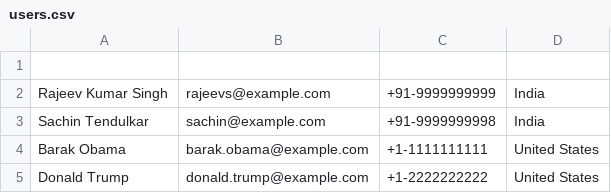
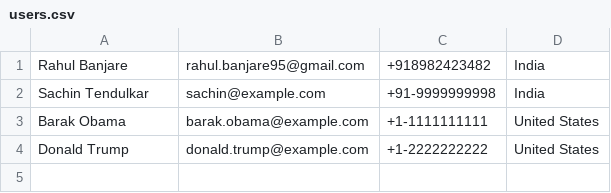
Before and after one commit to Rahulbanjare95/OpenCSVandJson_Assignment, a CSV file: users.csv, drawn as a sheet.

```diff
--- a/users.csv
+++ b/users.csv
@@ -1,3 +1,2 @@
-
-Rajeev Kumar Singh,rajeevs@example.com,+91-9999999999,India
+Rahul Banjare,rahul.banjare95@gmail.com,+918982423482,India
 Sachin Tendulkar,sachin@example.com,+91-9999999998,India
```
Also changed, not shown: 1 other file.
